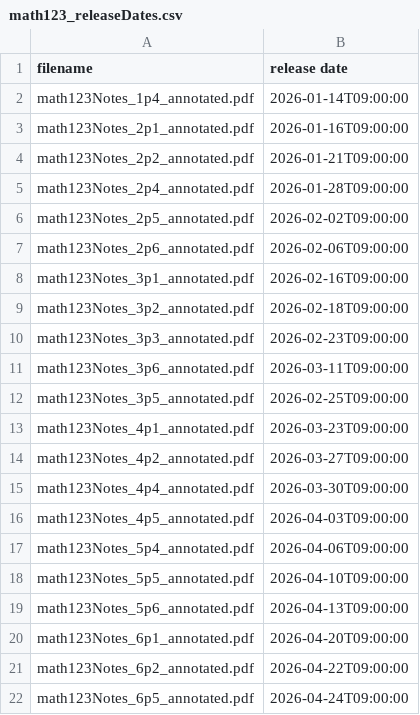
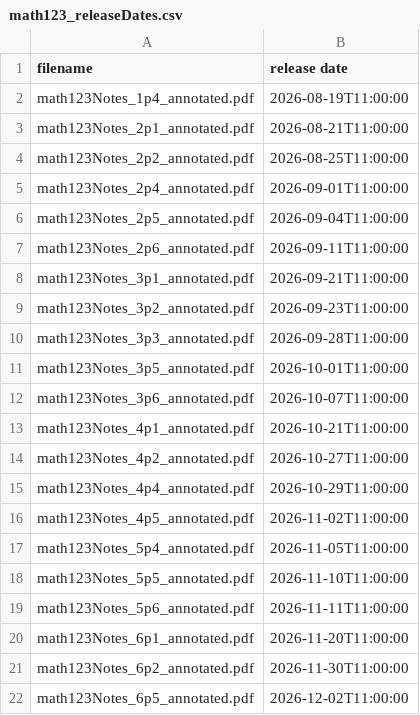
Before and after one commit to pwesterbaan/lander_lecture_notes, a CSV file: math123_NoteKeys/math123_releaseDates.csv, drawn as a sheet; removed rows and columns are numbered as before the commit, all else as after; the diff names each change by its address in the sheet, - before the commit and + after, or states it on an @@ line.

Commit message:
Updated release dates. Re-compiled for new semester

```diff
--- a/math123_NoteKeys/math123_releaseDates.csv
+++ b/math123_NoteKeys/math123_releaseDates.csv
-B2 (release date): 2026-01-14T09:00:00
+B2 (release date): 2026-08-19T11:00:00
-B3 (release date): 2026-01-16T09:00:00
+B3 (release date): 2026-08-21T11:00:00
-B4 (release date): 2026-01-21T09:00:00
+B4 (release date): 2026-08-25T11:00:00
-B5 (release date): 2026-01-28T09:00:00
+B5 (release date): 2026-09-01T11:00:00
-B6 (release date): 2026-02-02T09:00:00
+B6 (release date): 2026-09-04T11:00:00
-B7 (release date): 2026-02-06T09:00:00
+B7 (release date): 2026-09-11T11:00:00
-B8 (release date): 2026-02-16T09:00:00
+B8 (release date): 2026-09-21T11:00:00
-B9 (release date): 2026-02-18T09:00:00
+B9 (release date): 2026-09-23T11:00:00
-B10 (release date): 2026-02-23T09:00:00
+B10 (release date): 2026-09-28T11:00:00
+row 11: math123Notes_3p5_annotated.pdf | 2026-10-01T11:00:00
-B12 (release date): 2026-03-11T09:00:00
+B12 (release date): 2026-10-07T11:00:00
-row 12: math123Notes_3p5_annotated.pdf | 2026-02-25T09:00:00
-B13 (release date): 2026-03-23T09:00:00
+B13 (release date): 2026-10-21T11:00:00
-B14 (release date): 2026-03-27T09:00:00
+B14 (release date): 2026-10-27T11:00:00
-B15 (release date): 2026-03-30T09:00:00
+B15 (release date): 2026-10-29T11:00:00
-B16 (release date): 2026-04-03T09:00:00
+B16 (release date): 2026-11-02T11:00:00
-B17 (release date): 2026-04-06T09:00:00
+B17 (release date): 2026-11-05T11:00:00
-B18 (release date): 2026-04-10T09:00:00
+B18 (release date): 2026-11-10T11:00:00
-B19 (release date): 2026-04-13T09:00:00
+B19 (release date): 2026-11-11T11:00:00
-B20 (release date): 2026-04-20T09:00:00
+B20 (release date): 2026-11-20T11:00:00
-B21 (release date): 2026-04-22T09:00:00
+B21 (release date): 2026-11-30T11:00:00
-B22 (release date): 2026-04-24T09:00:00
+B22 (release date): 2026-12-02T11:00:00
```
Also changed, not shown: math121_NoteKeys/math121_releaseDates.csv, math211_NoteKeys/math211_releaseDates.csv, 6 other files.
